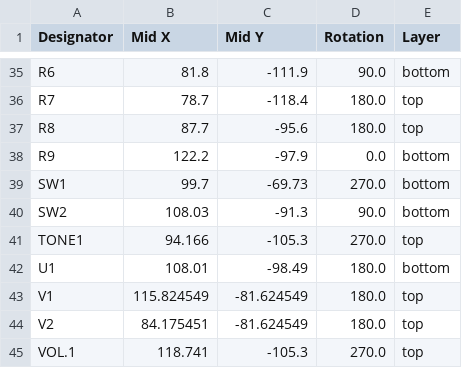
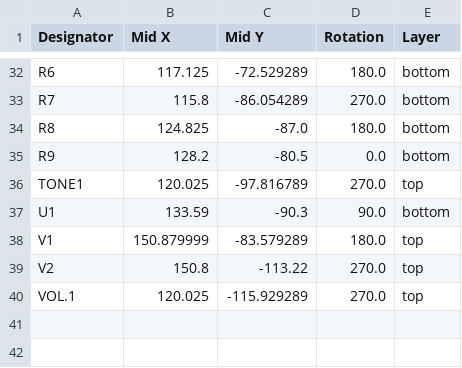
Before and after one commit to tonedef/SparkGap2, a CSV file: production/positions.csv, drawn as a sheet; only a part is shown, gaps mark what is left out; removed rows and columns are numbered as before the commit, all else as after; the diff covers the shown part only; the diff names each change by its address in the sheet, - before the commit and + after, or states it on an @@ line.

```diff
--- a/production/positions.csv
+++ b/production/positions.csv
-B32 (Mid X): 81.8
+B32 (Mid X): 117.125
-C32 (Mid Y): -111.9
+C32 (Mid Y): -72.529289
-D32 (Rotation): 90.0
+D32 (Rotation): 180.0
-B33 (Mid X): 78.7
+B33 (Mid X): 115.8
-C33 (Mid Y): -118.4
+C33 (Mid Y): -86.054289
-D33 (Rotation): 180.0
+D33 (Rotation): 270.0
-E33:E34 (Layer): top
+E33:E34 (Layer): bottom
-B34 (Mid X): 87.7
+B34 (Mid X): 124.825
-C34 (Mid Y): -95.6
+C34 (Mid Y): -87.0
-B35 (Mid X): 122.2
+B35 (Mid X): 128.2
-C35 (Mid Y): -97.9
+C35 (Mid Y): -80.5
-row 39: SW1 | 99.7 | -69.73 | 270.0 | bottom
-row 40: SW2 | 108.03 | -91.3 | 90.0 | bottom
-B36 (Mid X): 94.166
+B36 (Mid X): 120.025
-C36 (Mid Y): -105.3
+C36 (Mid Y): -97.816789
-B37 (Mid X): 108.01
+B37 (Mid X): 133.59
-C37 (Mid Y): -98.49
+C37 (Mid Y): -90.3
-D37 (Rotation): 180.0
+D37 (Rotation): 90.0
-B38 (Mid X): 115.824549
+B38 (Mid X): 150.879999
-C38 (Mid Y): -81.624549
+C38 (Mid Y): -83.579289
-B39 (Mid X): 84.175451
+B39 (Mid X): 150.8
-C39 (Mid Y): -81.624549
+C39 (Mid Y): -113.22
-D39 (Rotation): 180.0
+D39 (Rotation): 270.0
-B40 (Mid X): 118.741
+B40 (Mid X): 120.025
-C40 (Mid Y): -105.3
+C40 (Mid Y): -115.929289
```
Also changed, not shown: 3 removed rows and 94 edited cells elsewhere in this file, production/bom.csv, production/designators.csv, 12 other files.
